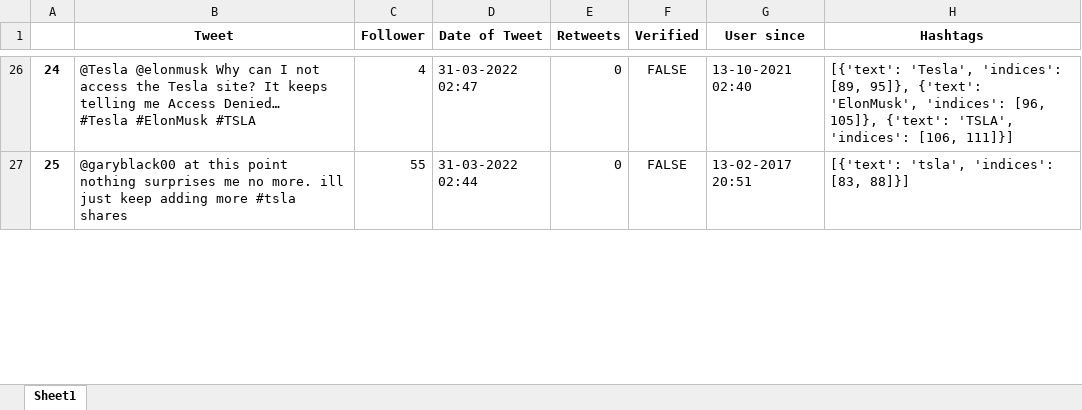
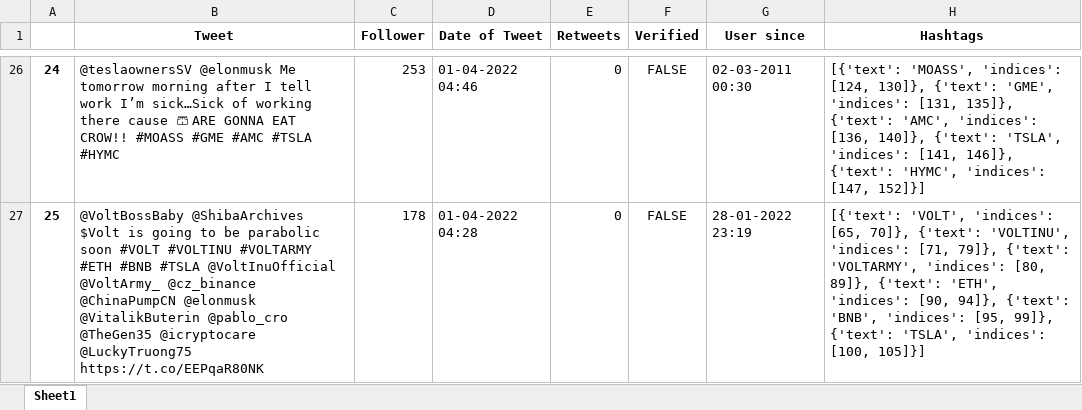
Before and after one commit to moerv9/sentiment, an Excel workbook: docs/datasets/tweet_dataset.xlsx, sheet Sheet1, drawn as a sheet; only a part is shown, gaps mark what is left out; values as stored, in another font and other column widths than the file's, no borders; ↵ is a line break in a cell; the diff covers the shown part only; the diff names each change by its address in the sheet, - before the commit and + after, or states it on an @@ line.

Commit message:
#feature implemented Tweet Classes

```diff
--- a/docs/datasets/tweet_dataset.xlsx (sheet Sheet1)
+++ b/docs/datasets/tweet_dataset.xlsx (sheet Sheet1)
-B26 (Tweet): @Tesla @elonmusk Why can I not access the Tesla site? It keeps telling me Access Denied… ↵ #Tesla #ElonMusk #TSLA
+B26 (Tweet): @teslaownersSV @elonmusk Me tomorrow morning after I tell work I’m sick…Sick of working there cause 🩳 ARE GONNA EAT CROW!! #MOASS #GME #AMC #TSLA #HYMC
-C26 (Follower): 4
+C26 (Follower): 253
-D26 (Date of Tweet): 31-03-2022 02:47
+D26 (Date of Tweet): 01-04-2022 04:46
-G26 (User since): 13-10-2021 02:40
+G26 (User since): 02-03-2011 00:30
-H26 (Hashtags): [{'text': 'Tesla', 'indices': [89, 95]}, {'text': 'ElonMusk', 'indices': [96, 105]}, {'text': 'TSLA', 'indices': [106, 111]}]
+H26 (Hashtags): [{'text': 'MOASS', 'indices': [124, 130]}, {'text': 'GME', 'indices': [131, 135]}, {'text': 'AMC', 'indices': [136, 140]}, {'text': 'TSLA', 'indices': [141, 146]}, {'text': 'HYMC', 'indices': [147, 152]}]
-B27 (Tweet): @garyblack00 at this point nothing surprises me no more. ill just keep adding more #tsla shares
+B27 (Tweet): @VoltBossBaby @ShibaArchives $Volt is going to be parabolic soon #VOLT #VOLTINU #VOLTARMY #ETH #BNB #TSLA @VoltInuOfficial @VoltArmy_ @cz_binance @ChinaPumpCN @elonmusk @VitalikButerin @pablo_cro @TheGen35 @icryptocare @LuckyTruong75 https://t.co/EEPqaR80NK
-C27 (Follower): 55
+C27 (Follower): 178
-D27 (Date of Tweet): 31-03-2022 02:44
+D27 (Date of Tweet): 01-04-2022 04:28
-G27 (User since): 13-02-2017 20:51
+G27 (User since): 28-01-2022 23:19
-H27 (Hashtags): [{'text': 'tsla', 'indices': [83, 88]}]
+H27 (Hashtags): [{'text': 'VOLT', 'indices': [65, 70]}, {'text': 'VOLTINU', 'indices': [71, 79]}, {'text': 'VOLTARMY', 'indices': [80, 89]}, {'text': 'ETH', 'indices': [90, 94]}, {'text': 'BNB', 'indices': [95, 99]}, {'text': 'TSLA', 'indices': [100, 105]}]
```
Also changed, not shown: 252 edited cells and cell formats elsewhere in this sheet, 4 other files.
